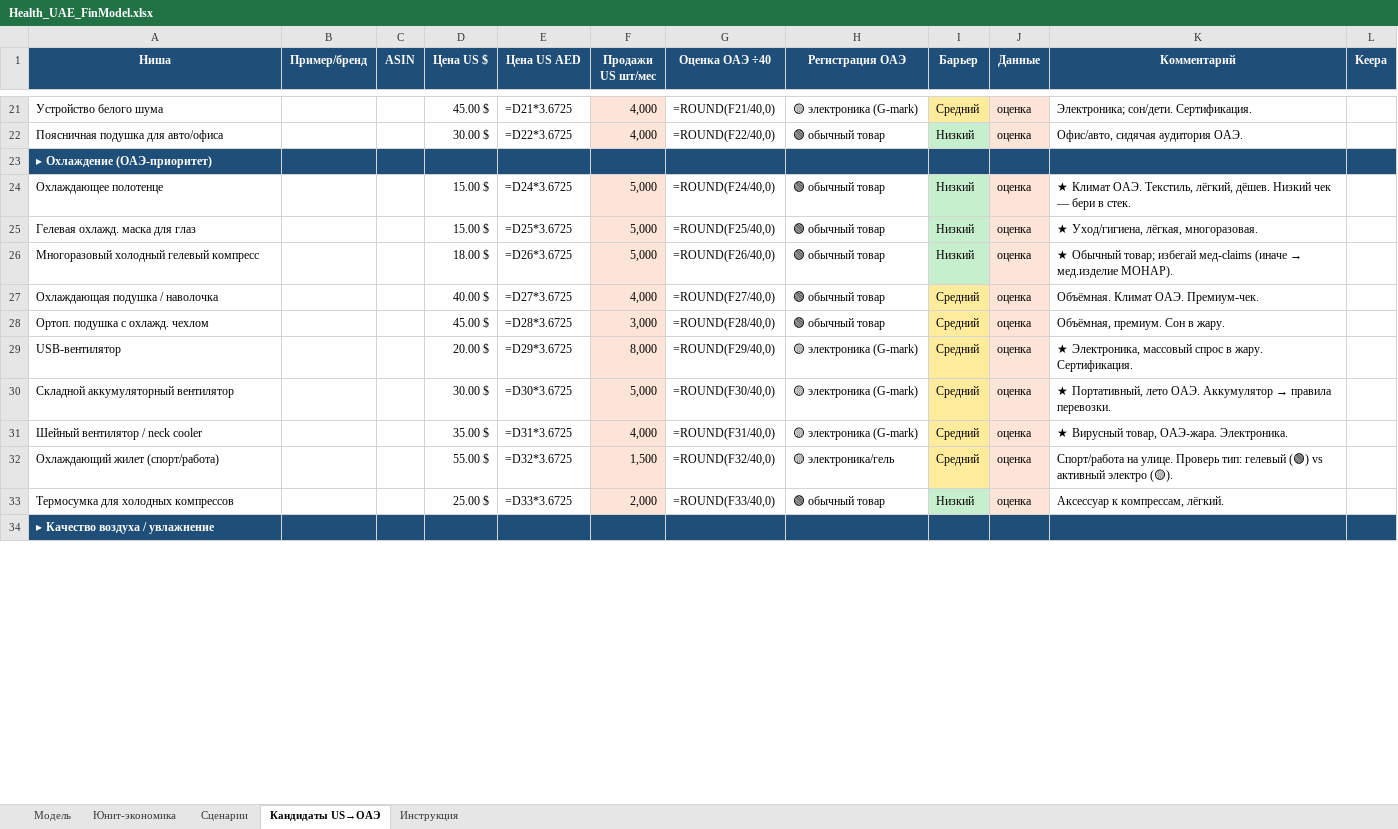
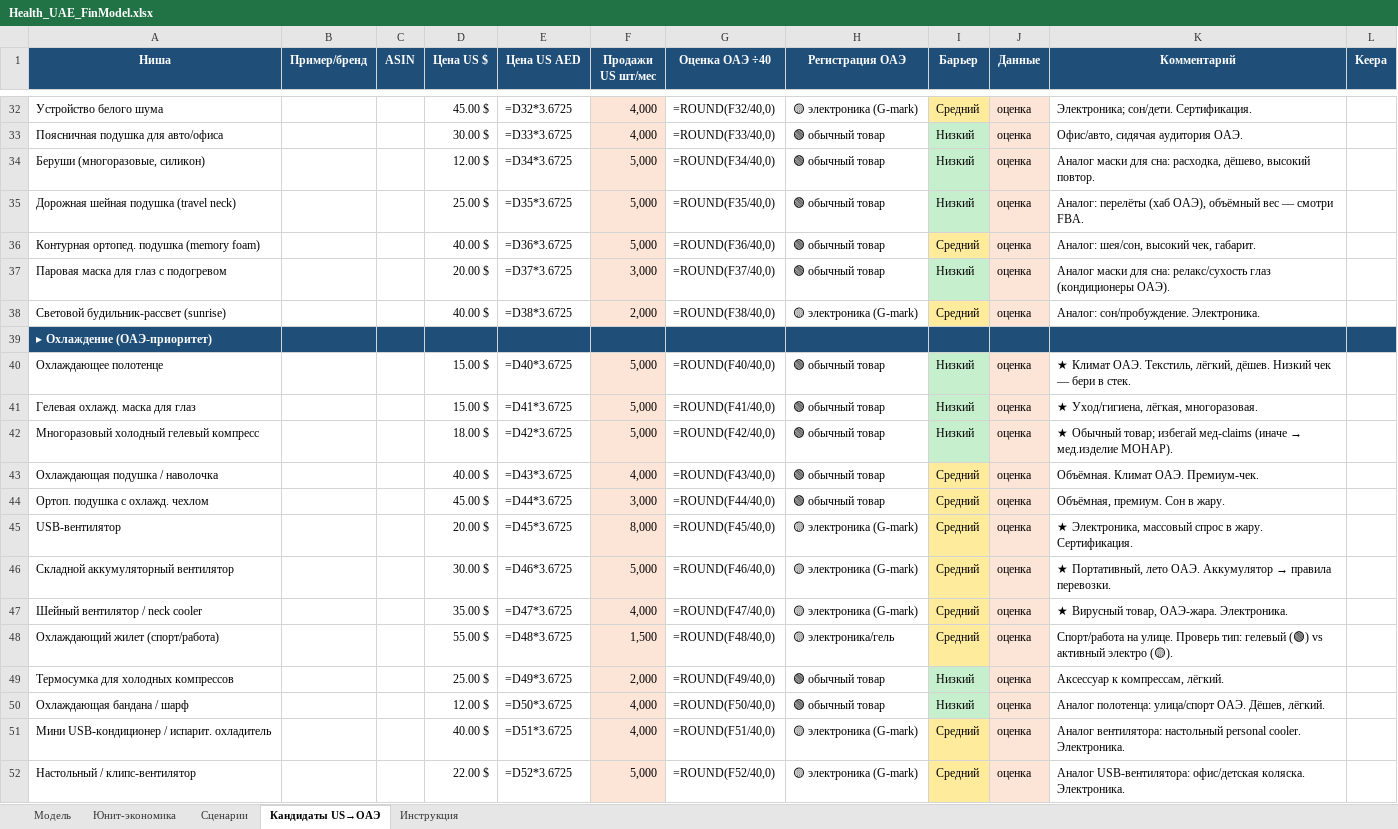
Before and after one commit to TreejarTrading/Keepa, an Excel workbook: health_uae_analysis/Health_UAE_FinModel.xlsx, sheet Кандидаты US→ОАЭ, drawn as a sheet; only a part is shown, gaps mark what is left out; the shorter side is filled out with more unchanged rows; values as stored, in another font and other column widths than the file's, no borders; formulas without a stored value are shown as written; addresses are those after the commit; the diff covers the shown part only; the diff names each change by its address in the sheet, - before the commit and + after, or states it on an @@ line.

```diff
--- a/health_uae_analysis/Health_UAE_FinModel.xlsx (sheet Кандидаты US→ОАЭ)
+++ b/health_uae_analysis/Health_UAE_FinModel.xlsx (sheet Кандидаты US→ОАЭ)
-E32 (Цена US AED): =D21*3.6725
+E32 (Цена US AED): =D32*3.6725
-G32 (Оценка ОАЭ ÷40): =ROUND(F21/40,0)
+G32 (Оценка ОАЭ ÷40): =ROUND(F32/40,0)
-E33 (Цена US AED): =D22*3.6725
+E33 (Цена US AED): =D33*3.6725
-G33 (Оценка ОАЭ ÷40): =ROUND(F22/40,0)
+G33 (Оценка ОАЭ ÷40): =ROUND(F33/40,0)
+row 34: Беруши (многоразовые, силикон) |  |  | 12.00 $ | =D34*3.6725 | 5,000 | =ROUND(F34/40,0) | 🟢 обычный товар | Низкий | оценка | Аналог маски для сна: расходка, дёшево, высокий повтор.
+row 35: Дорожная шейная подушка (travel neck) |  |  | 25.00 $ | =D35*3.6725 | 5,000 | =ROUND(F35/40,0) | 🟢 обычный товар | Низкий | оценка | Аналог: перелёты (хаб ОАЭ), объёмный вес — смотри FBA.
+row 36: Контурная ортопед. подушка (memory foam) |  |  | 40.00 $ | =D36*3.6725 | 5,000 | =ROUND(F36/40,0) | 🟢 обычный товар | Средний | оценка | Аналог: шея/сон, высокий чек, габарит.
+row 37: Паровая маска для глаз с подогревом |  |  | 20.00 $ | =D37*3.6725 | 3,000 | =ROUND(F37/40,0) | 🟢 обычный товар | Низкий | оценка | Аналог маски для сна: релакс/сухость глаз (кондиционеры ОАЭ).
+row 38: Световой будильник-рассвет (sunrise) |  |  | 40.00 $ | =D38*3.6725 | 2,000 | =ROUND(F38/40,0) | 🟡 электроника (G-mark) | Средний | оценка | Аналог: сон/пробуждение. Электроника.
-E40 (Цена US AED): =D24*3.6725
+E40 (Цена US AED): =D40*3.6725
-G40 (Оценка ОАЭ ÷40): =ROUND(F24/40,0)
+G40 (Оценка ОАЭ ÷40): =ROUND(F40/40,0)
-E41 (Цена US AED): =D25*3.6725
+E41 (Цена US AED): =D41*3.6725
-G41 (Оценка ОАЭ ÷40): =ROUND(F25/40,0)
+G41 (Оценка ОАЭ ÷40): =ROUND(F41/40,0)
-E42 (Цена US AED): =D26*3.6725
+E42 (Цена US AED): =D42*3.6725
-G42 (Оценка ОАЭ ÷40): =ROUND(F26/40,0)
+G42 (Оценка ОАЭ ÷40): =ROUND(F42/40,0)
-E43 (Цена US AED): =D27*3.6725
+E43 (Цена US AED): =D43*3.6725
-G43 (Оценка ОАЭ ÷40): =ROUND(F27/40,0)
+G43 (Оценка ОАЭ ÷40): =ROUND(F43/40,0)
-E44 (Цена US AED): =D28*3.6725
+E44 (Цена US AED): =D44*3.6725
-G44 (Оценка ОАЭ ÷40): =ROUND(F28/40,0)
+G44 (Оценка ОАЭ ÷40): =ROUND(F44/40,0)
-E45 (Цена US AED): =D29*3.6725
+E45 (Цена US AED): =D45*3.6725
-G45 (Оценка ОАЭ ÷40): =ROUND(F29/40,0)
+G45 (Оценка ОАЭ ÷40): =ROUND(F45/40,0)
-E46 (Цена US AED): =D30*3.6725
+E46 (Цена US AED): =D46*3.6725
-G46 (Оценка ОАЭ ÷40): =ROUND(F30/40,0)
+G46 (Оценка ОАЭ ÷40): =ROUND(F46/40,0)
-E47 (Цена US AED): =D31*3.6725
+E47 (Цена US AED): =D47*3.6725
-G47 (Оценка ОАЭ ÷40): =ROUND(F31/40,0)
+G47 (Оценка ОАЭ ÷40): =ROUND(F47/40,0)
-E48 (Цена US AED): =D32*3.6725
+E48 (Цена US AED): =D48*3.6725
-G48 (Оценка ОАЭ ÷40): =ROUND(F32/40,0)
+G48 (Оценка ОАЭ ÷40): =ROUND(F48/40,0)
-E49 (Цена US AED): =D33*3.6725
+E49 (Цена US AED): =D49*3.6725
-G49 (Оценка ОАЭ ÷40): =ROUND(F33/40,0)
+G49 (Оценка ОАЭ ÷40): =ROUND(F49/40,0)
+row 50: Охлаждающая бандана / шарф |  |  | 12.00 $ | =D50*3.6725 | 4,000 | =ROUND(F50/40,0) | 🟢 обычный товар | Низкий | оценка | Аналог полотенца: улица/спорт ОАЭ. Дёшев, лёгкий.
+row 51: Мини USB-кондиционер / испарит. охладитель |  |  | 40.00 $ | =D51*3.6725 | 4,000 | =ROUND(F51/40,0) | 🟡 электроника (G-mark) | Средний | оценка | Аналог вентилятора: настольный personal cooler. Электроника.
+row 52: Настольный / клипс-вентилятор |  |  | 22.00 $ | =D52*3.6725 | 5,000 | =ROUND(F52/40,0) | 🟡 электроника (G-mark) | Средний | оценка | Аналог USB-вентилятора: офис/детская коляска. Электроника.
```
Also changed, not shown: 26 added rows and 28 edited cells elsewhere in this sheet, sheet Юнит-экономика, 4 other files.
